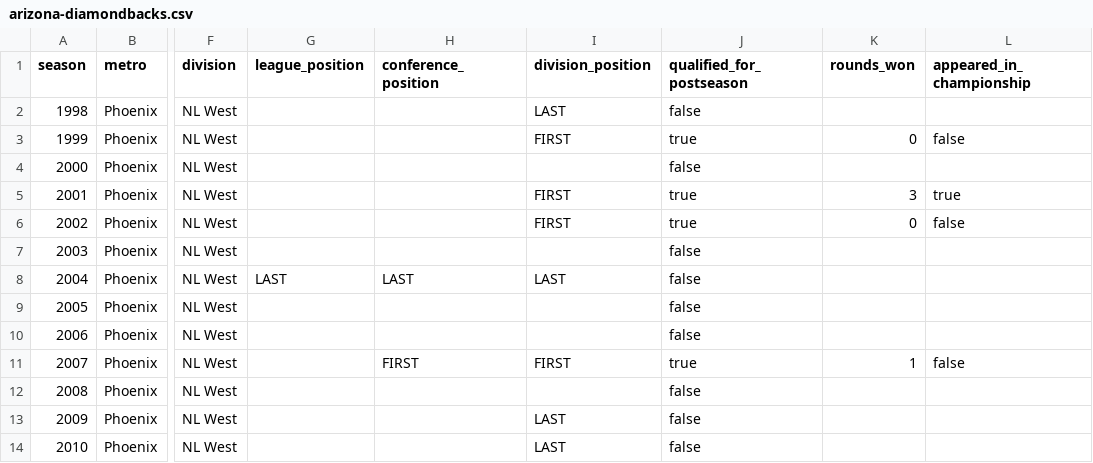
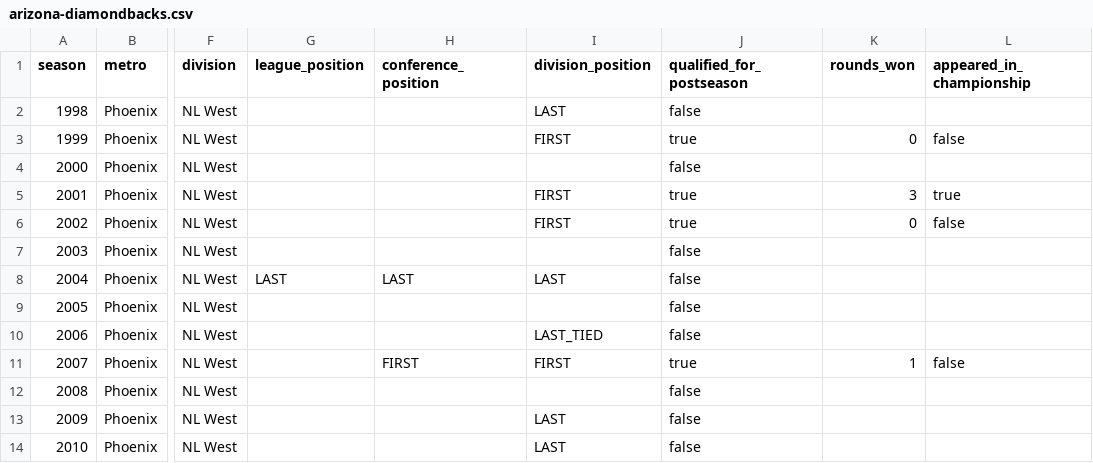
Before and after one commit to mabersold/maximum-futility, a CSV file: src/main/resources/data/mlb/seasons/arizona-diamondbacks.csv, drawn as a sheet; only a part is shown, gaps mark what is left out; the diff names each change by its address in the sheet, - before the commit and + after, or states it on an @@ line.

```diff
--- a/src/main/resources/data/mlb/seasons/arizona-diamondbacks.csv
+++ b/src/main/resources/data/mlb/seasons/arizona-diamondbacks.csv
-I10 (division_position): (empty)
+I10 (division_position): LAST_TIED
```
Also changed, not shown: src/main/resources/data/mlb/seasons/cleveland-guardians.csv, src/main/resources/data/mlb/seasons/los-angeles-dodgers.csv, 31 other files.
